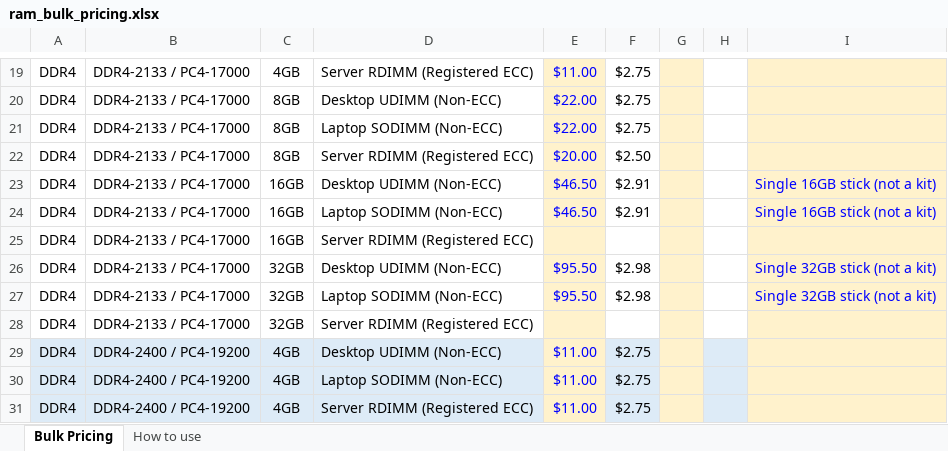
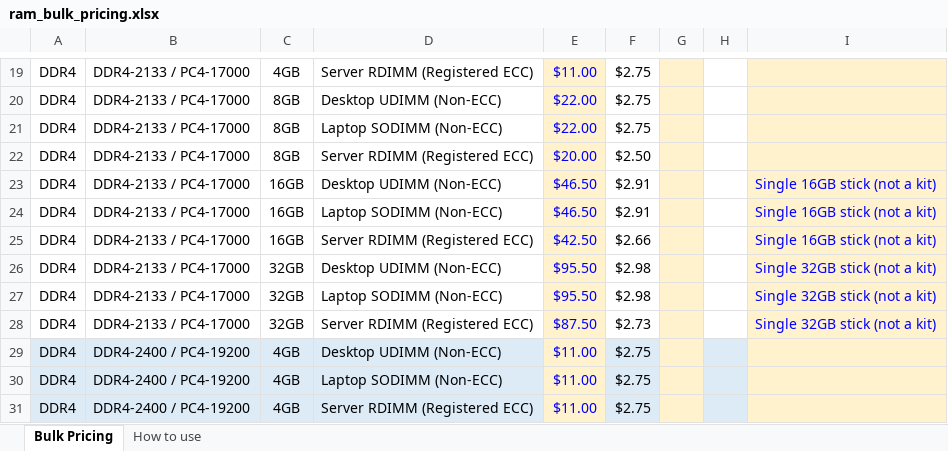
Before and after one commit to bgallaher-lgtm/Claude, an Excel workbook: ram_bulk_pricing.xlsx, sheet Bulk Pricing, drawn as a sheet; only a part is shown, gaps mark what is left out; values as stored, in another font and other column widths than the file's, no borders; charts and pictures not drawn; the diff names each change by its address in the sheet, - before the commit and + after, or states it on an @@ line.

```diff
--- a/ram_bulk_pricing.xlsx (sheet Bulk Pricing)
+++ b/ram_bulk_pricing.xlsx (sheet Bulk Pricing)
-E25: (empty)
+E25: $42.50
-F25: (empty)
+F25: $2.66
-I25: (empty)
+I25: Single 16GB stick (not a kit)
-E28: (empty)
+E28: $87.50
-F28: (empty)
+F28: $2.73
-I28: (empty)
+I28: Single 32GB stick (not a kit)
```
Also changed, not shown: sheet How to use.
